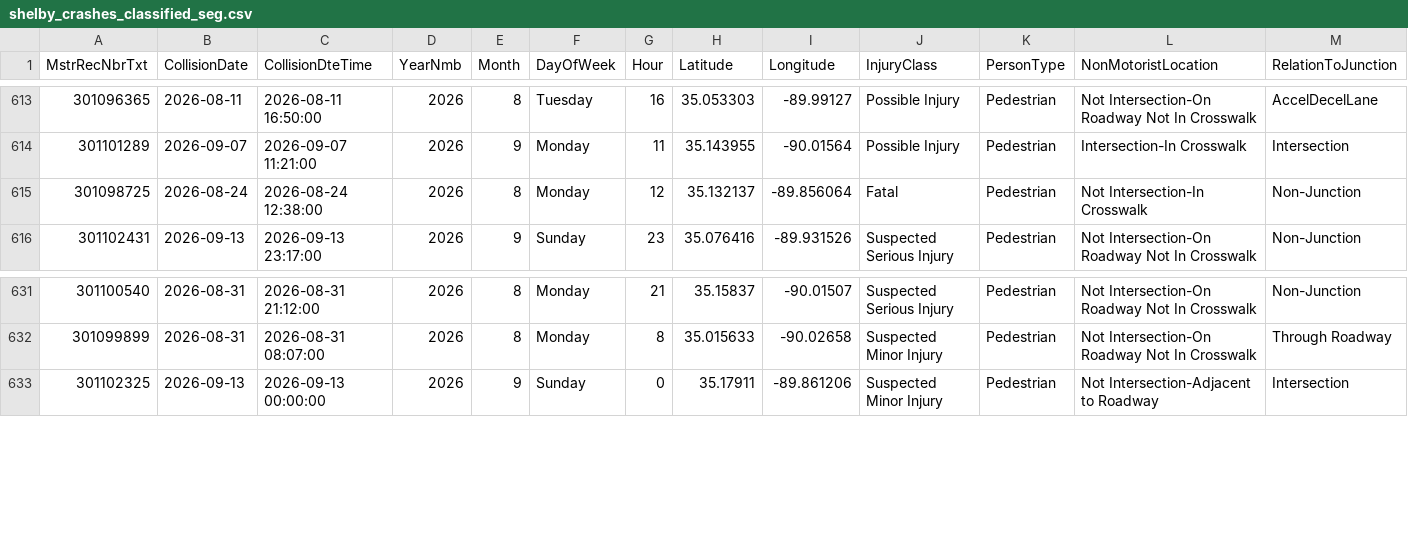
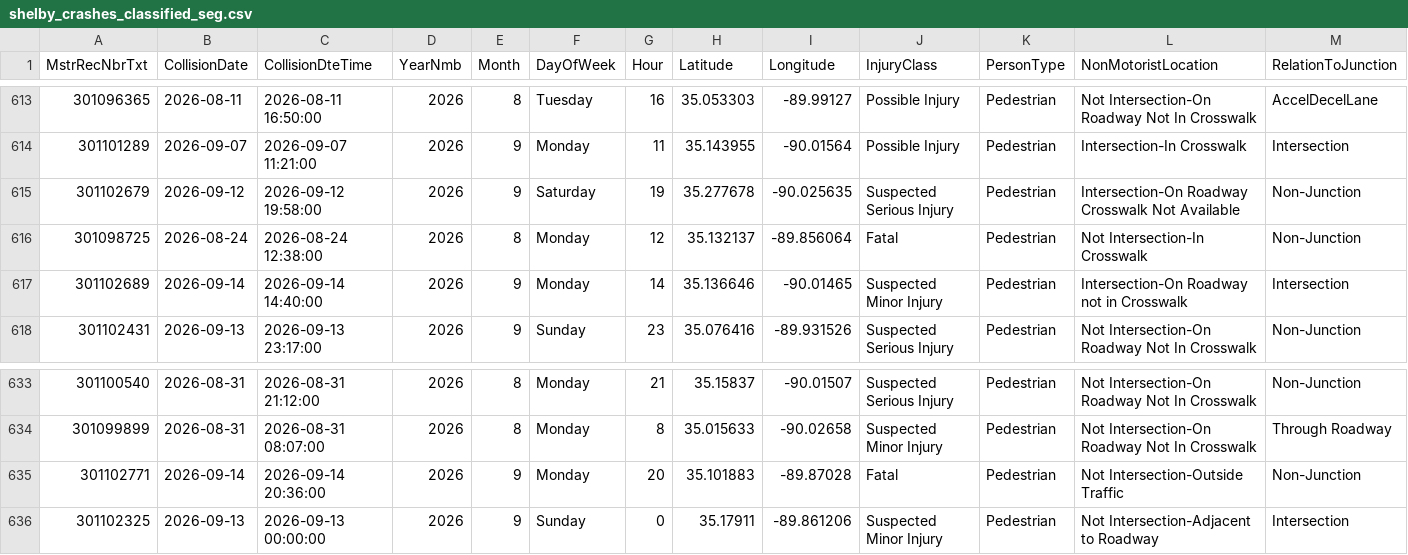
Before and after one commit to sdesai25unc/Memphis-Pedestrian-Incident-Context-Visualizer, a CSV file: data/processed/shelby_crashes_classified_seg.csv, drawn as a sheet; only a part is shown, gaps mark what is left out; rows hold the shown columns only; the diff names each change by its address in the sheet, - before the commit and + after, or states it on an @@ line.

```diff
--- a/data/processed/shelby_crashes_classified_seg.csv
+++ b/data/processed/shelby_crashes_classified_seg.csv
+row 615: 301102679 | 2026-09-12 | 2026-09-12 19:58:00 | 2026 | 9 | Saturday | 19 | 35.277678 | -90.025635 | Suspected Serious Injury | Pedestrian | Intersection-On Roadway Crosswalk Not Available | Non-Junction
+row 617: 301102689 | 2026-09-14 | 2026-09-14 14:40:00 | 2026 | 9 | Monday | 14 | 35.136646 | -90.01465 | Suspected Minor Injury | Pedestrian | Intersection-On Roadway not in Crosswalk | Intersection
+row 635: 301102771 | 2026-09-14 | 2026-09-14 20:36:00 | 2026 | 9 | Monday | 20 | 35.101883 | -89.87028 | Fatal | Pedestrian | Not Intersection-Outside Traffic | Non-Junction
```
Also changed, not shown: data/processed/shelby_crashes_classified.csv, data/processed/shelby_crashes_final.csv, 18 other files.
